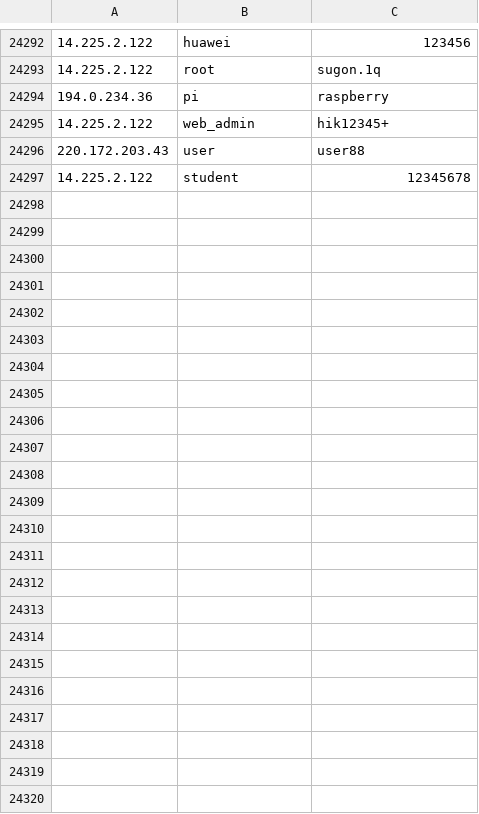
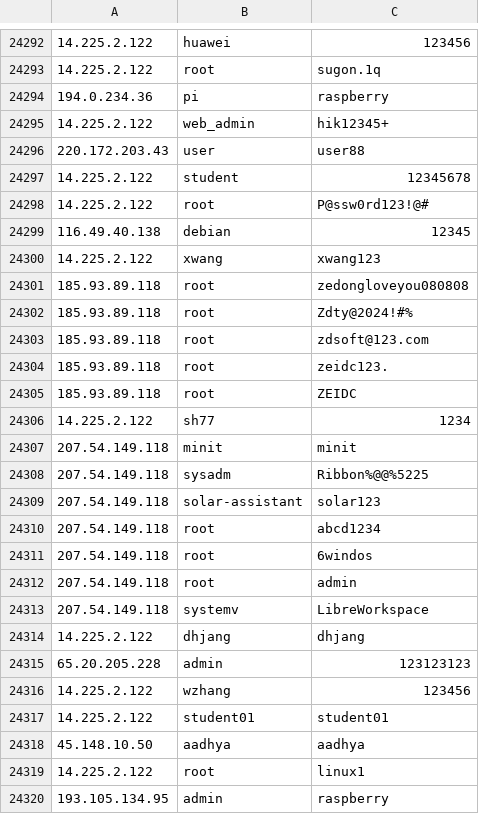
Before and after one commit to spydisec/honeypot-analyses, a CSV file: cowrie_data.csv, drawn as a sheet; only a part is shown, gaps mark what is left out; the diff names each change by its address in the sheet, - before the commit and + after, or states it on an @@ line.

Commit message:
Auto-commit: 2025-03-23 21:00:02 (UTC)

```diff
--- a/cowrie_data.csv
+++ b/cowrie_data.csv
+row 24298: 14.225.2.122 | root | P@ssw0rd123!@#
+row 24299: 116.49.40.138 | debian | 12345
+row 24300: 14.225.2.122 | xwang | xwang123
+row 24301: 185.93.89.118 | root | zedongloveyou080808
+row 24302: 185.93.89.118 | root | Zdty@2024!#%
+row 24303: 185.93.89.118 | root | zdsoft@123.com
+row 24304: 185.93.89.118 | root | zeidc123.
+row 24305: 185.93.89.118 | root | ZEIDC
+row 24306: 14.225.2.122 | sh77 | 1234
+row 24307: 207.54.149.118 | minit | minit
+row 24308: 207.54.149.118 | sysadm | Ribbon%@@%5225
+row 24309: 207.54.149.118 | solar-assistant | solar123
+row 24310: 207.54.149.118 | root | abcd1234
+row 24311: 207.54.149.118 | root | 6windos
+row 24312: 207.54.149.118 | root | admin
+row 24313: 207.54.149.118 | systemv | LibreWorkspace
+row 24314: 14.225.2.122 | dhjang | dhjang
+row 24315: 65.20.205.228 | admin | 123123123
+row 24316: 14.225.2.122 | wzhang | 123456
+row 24317: 14.225.2.122 | student01 | student01
+row 24318: 45.148.10.50 | aadhya | aadhya
+row 24319: 14.225.2.122 | root | linux1
+row 24320: 193.105.134.95 | admin | raspberry
```
